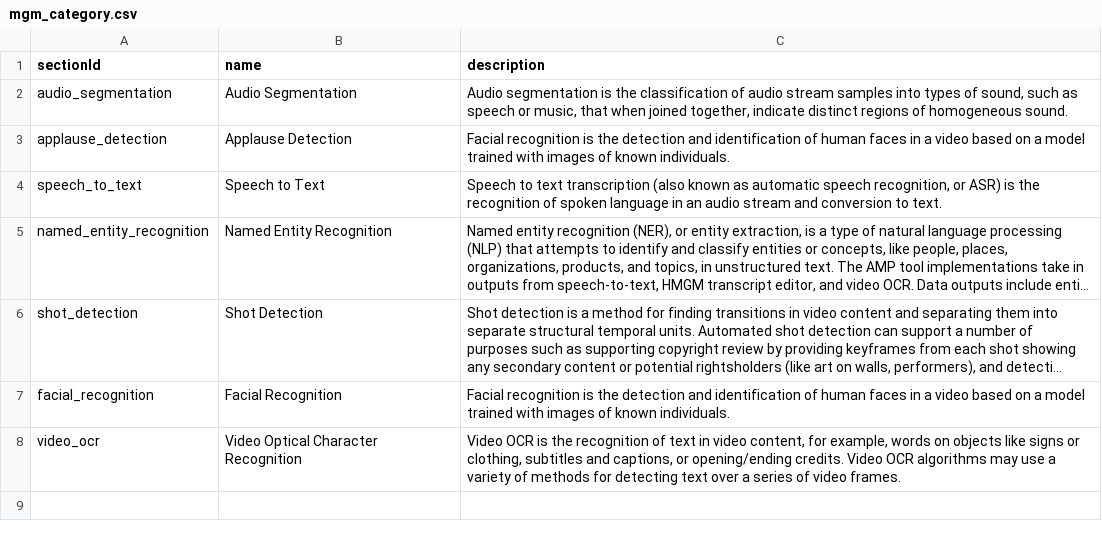
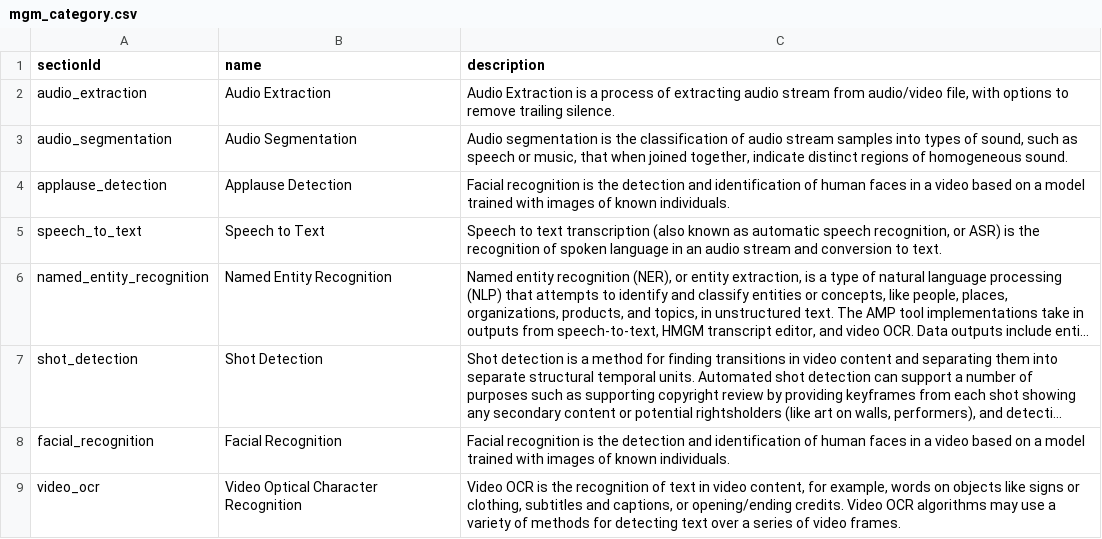
Before and after one commit to AudiovisualMetadataPlatform/amppd, a CSV file: src/main/resources/db/mgm_category.csv, drawn as a sheet; long unchanged cells end in ….

```diff
--- a/src/main/resources/db/mgm_category.csv
+++ b/src/main/resources/db/mgm_category.csv
@@ -1,2 +1,3 @@
 sectionId,name,description
+audio_extraction,Audio Extraction,"Audio Extraction is a process of extracting audio stream from audio/video file, with options to remove trailing silence."
 audio_segmentation,Audio Segmentation,"Audio segmentation is the classification of audio stream samples into types of sound, such as speech or music, that when joined together, indicate distinct regions of homogeneous sound."
```
Also changed, not shown: src/main/resources/db/mgm_tool.csv, 7 other files.
